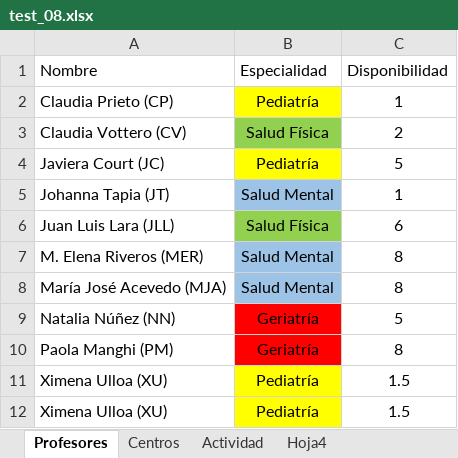
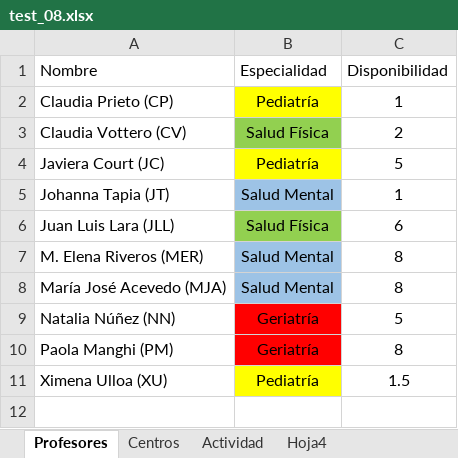
Before and after one commit to Jottagutierrez/Terapia-Ocupacional, an Excel workbook: test_08.xlsx, sheet Profesores, drawn as a sheet; values as stored, in another font and other column widths than the file's, no borders; the diff names each change by its address in the sheet, - before the commit and + after, or states it on an @@ line.

```diff
--- a/test_08.xlsx (sheet Profesores)
+++ b/test_08.xlsx (sheet Profesores)
-row 12: Ximena Ulloa (XU) | Pediatría | 1.5
```
Also changed, not shown: Modelo1_db.xlsx, 2 other files.
